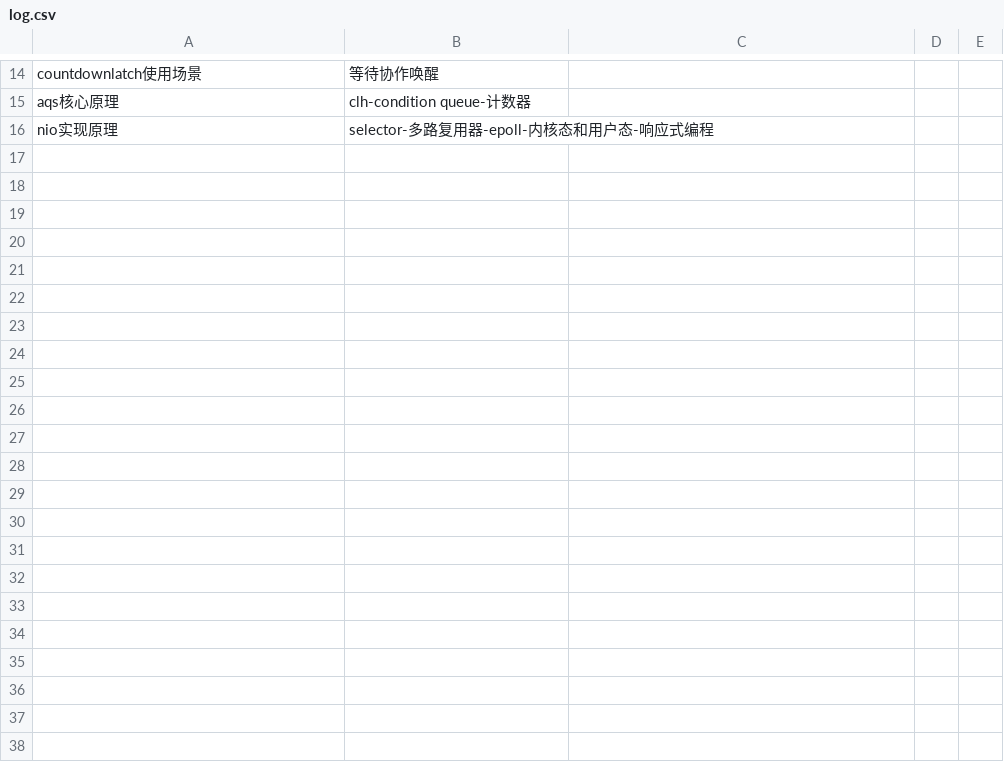
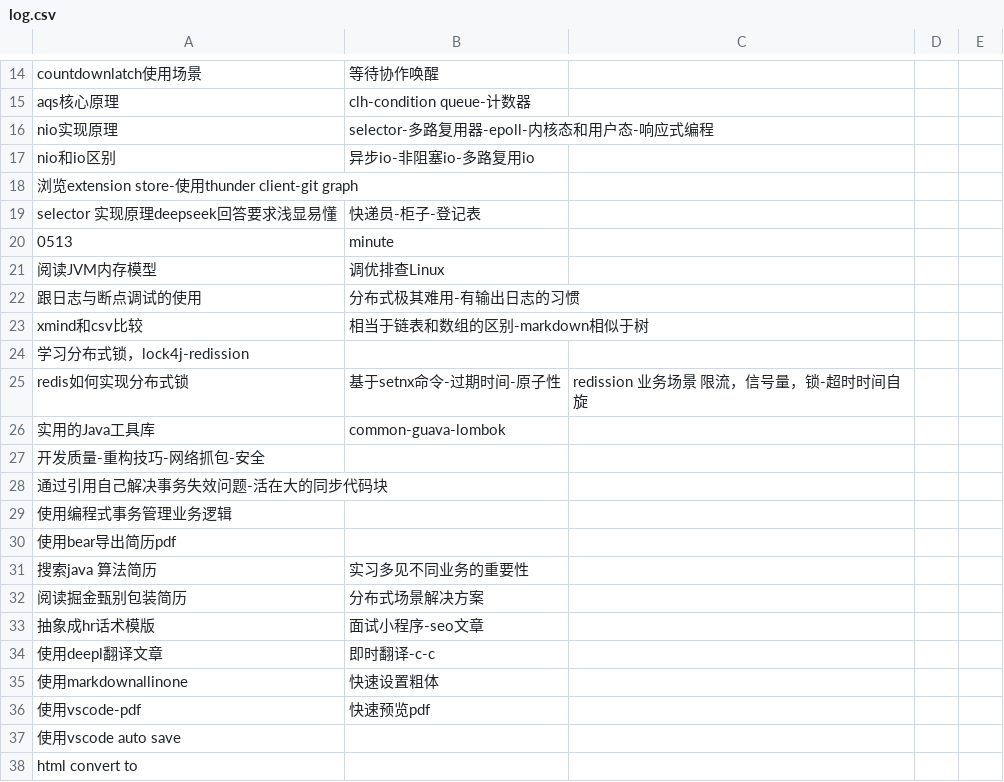
Before and after one commit to whfever/java-go, a CSV file: log.csv, drawn as a sheet; only a part is shown, gaps mark what is left out.

```diff
--- a/log.csv
+++ b/log.csv
@@ -16 +16,23 @@ aqs核心原理,clh-condition queue-计数器,
 nio实现原理,selector-多路复用器-epoll-内核态和用户态-响应式编程
+nio和io区别,异步io-非阻塞io-多路复用io
+浏览extension store-使用thunder client-git graph
+selector 实现原理deepseek回答要求浅显易懂,快递员-柜子-登记表
+0513,minute
+阅读JVM内存模型,调优排查Linux,
+跟日志与断点调试的使用,分布式极其难用-有输出日志的习惯
+xmind和csv比较,相当于链表和数组的区别-markdown相似于树
+学习分布式锁，lock4j-redission
+redis如何实现分布式锁,基于setnx命令-过期时间-原子性,redission 业务场景 限流，信号量，锁-超时时间自旋
+实用的Java工具库,common-guava-lombok
+开发质量-重构技巧-网络抓包-安全
+通过引用自己解决事务失效问题-活在大的同步代码块
+使用编程式事务管理业务逻辑
+使用bear导出简历pdf
+搜索java 算法简历,实习多见不同业务的重要性
+阅读掘金甄别包装简历,分布式场景解决方案
+抽象成hr话术模版,面试小程序-seo文章
+使用deepl翻译文章,即时翻译-c-c
+使用markdownallinone,快速设置粗体
+使用vscode-pdf,快速预览pdf
+使用vscode auto save,
+html convert to
```
Also changed, not shown: 5 other files.
